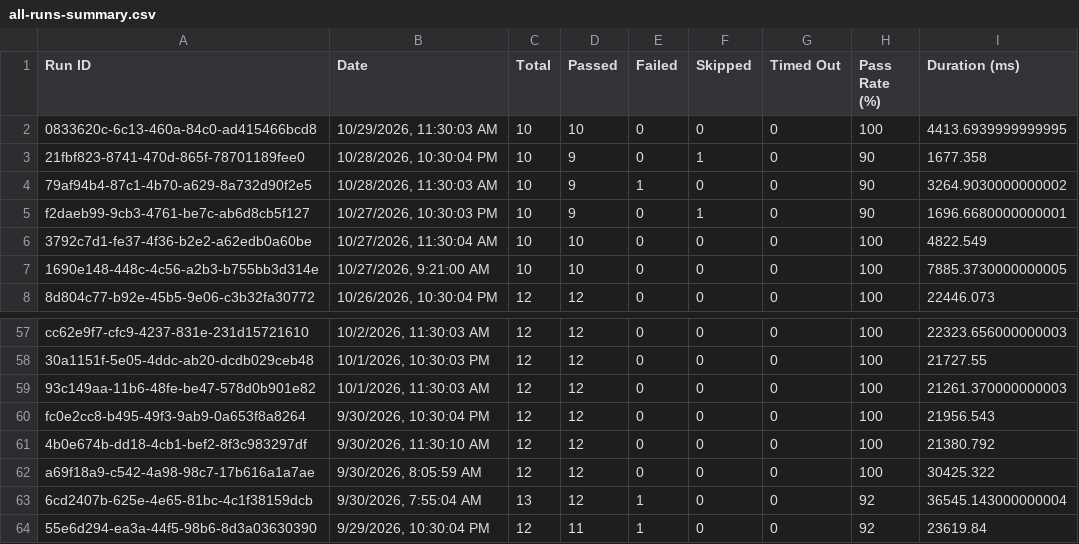
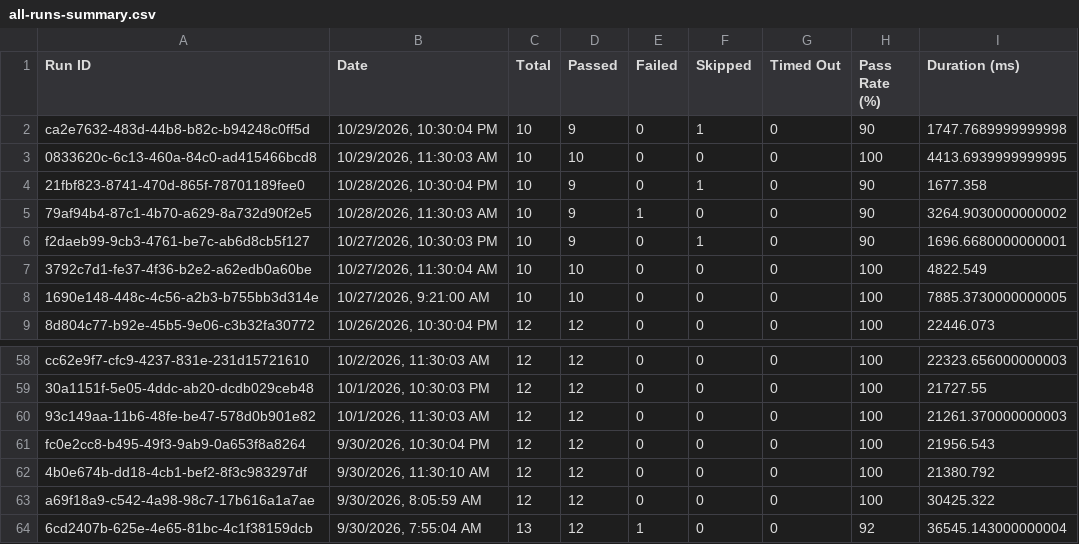
Before and after one commit to Shunyalabsai/asksam-automation, a CSV file: docs/exports/all-runs-summary.csv, drawn as a sheet; only a part is shown, gaps mark what is left out.

```diff
--- a/docs/exports/all-runs-summary.csv
+++ b/docs/exports/all-runs-summary.csv
@@ -1,2 +1,3 @@
 Run ID,Date,Total,Passed,Failed,Skipped,Timed Out,Pass Rate (%),Duration (ms)
+"ca2e7632-483d-44b8-b82c-b94248c0ff5d","10/29/2026, 10:30:04 PM",10,9,0,1,0,90,1747.7689999999998
 "0833620c-6c13-460a-84c0-ad415466bcd8","10/29/2026, 11:30:03 AM",10,10,0,0,0,100,4413.6939999999995
@@ -63,2 +64 @@ Run ID,Date,Total,Passed,Failed,Skipped,Timed Out,Pass Rate (%),Duration (ms)
 "6cd2407b-625e-4e65-81bc-4c1f38159dcb","9/30/2026, 7:55:04 AM",13,12,1,0,0,92,36545.143000000004
-"55e6d294-ea3a-44f5-98b6-8d3a03630390","9/29/2026, 10:30:04 PM",12,11,1,0,0,92,23619.84
```
Also changed, not shown: docs/exports/current-run.csv, 12 other files.
